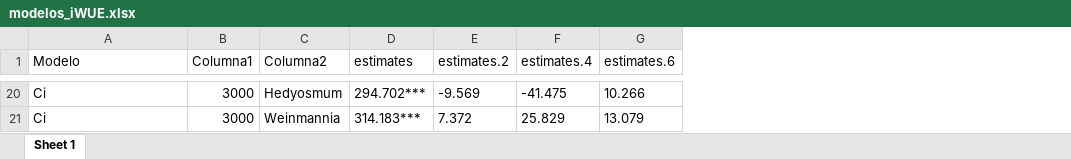
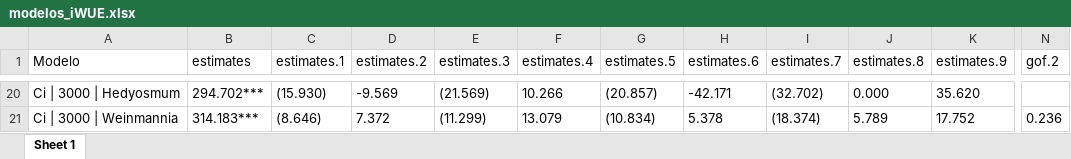
Before and after one commit to ajchavez94/NUMEX_preliminar, an Excel workbook: NUMEX_pre_RStudio/modelos_iWUE.xlsx, sheet Sheet 1, drawn as a sheet; only a part is shown, gaps mark what is left out; values as stored, in another font and other column widths than the file's, no borders; table styles not drawn; removed rows and columns are numbered as before the commit, all else as after; the diff covers the shown part only; the diff names each change by its address in the sheet, - before the commit and + after, or states it on an @@ line.

```diff
--- a/NUMEX_pre_RStudio/modelos_iWUE.xlsx (sheet Sheet 1)
+++ b/NUMEX_pre_RStudio/modelos_iWUE.xlsx (sheet Sheet 1)
-column B (Columna1), rows 20-21: 3000 | 3000
-column C (Columna2), rows 20-21: Hedyosmum | Weinmannia
+column C (estimates.1), rows 20-21: (15.930) | (8.646)
+column E (estimates.3), rows 20-21: (21.569) | (11.299)
+column G (estimates.5), rows 20-21: (20.857) | (10.834)
+column I (estimates.7), rows 20-21: (32.702) | (18.374)
+column J (estimates.8), rows 20-21: 0.000 | 5.789
+column K (estimates.9), rows 20-21: 35.620 | 17.752
+column N (gof.2), row 21: 0.236
-A20 (Modelo): Ci
+A20 (Modelo): Ci | 3000 | Hedyosmum
-F20 (estimates.4): -41.475
+F20 (estimates.4): 10.266
-H20 (estimates.6): 10.266
+H20 (estimates.6): -42.171
-A21 (Modelo): Ci
+A21 (Modelo): Ci | 3000 | Weinmannia
-F21 (estimates.4): 25.829
+F21 (estimates.4): 13.079
-H21 (estimates.6): 13.079
+H21 (estimates.6): 5.378
```
Also changed, not shown: 51 edited cells elsewhere in this sheet, NUMEX_pre_RStudio/data_for_R.xlsx, Results_isofys/Numex_preliminar_base.xlsx, 22 other files.
